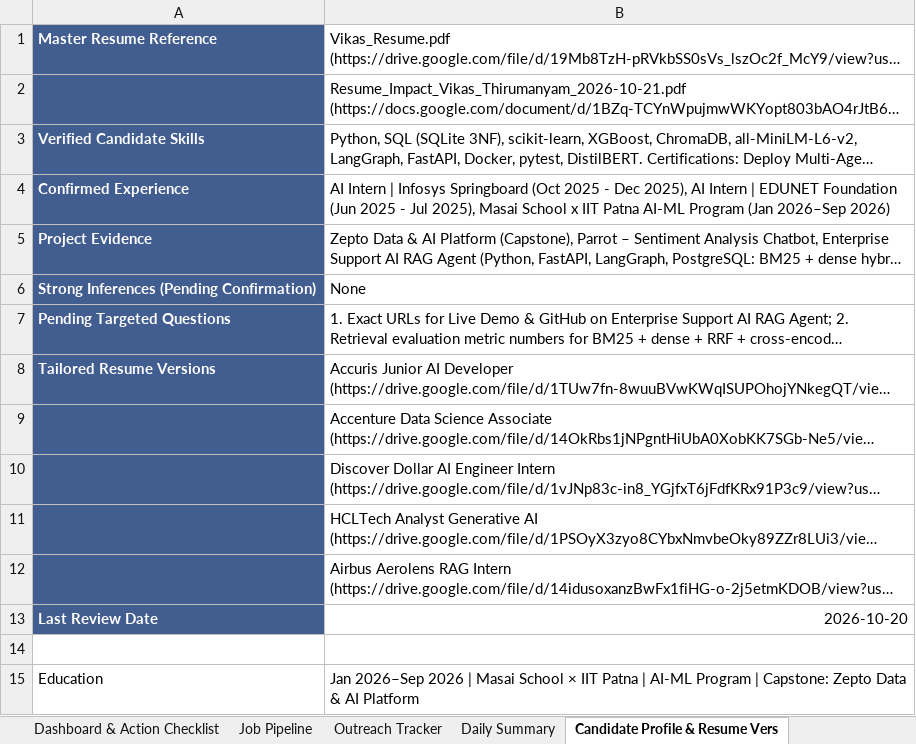
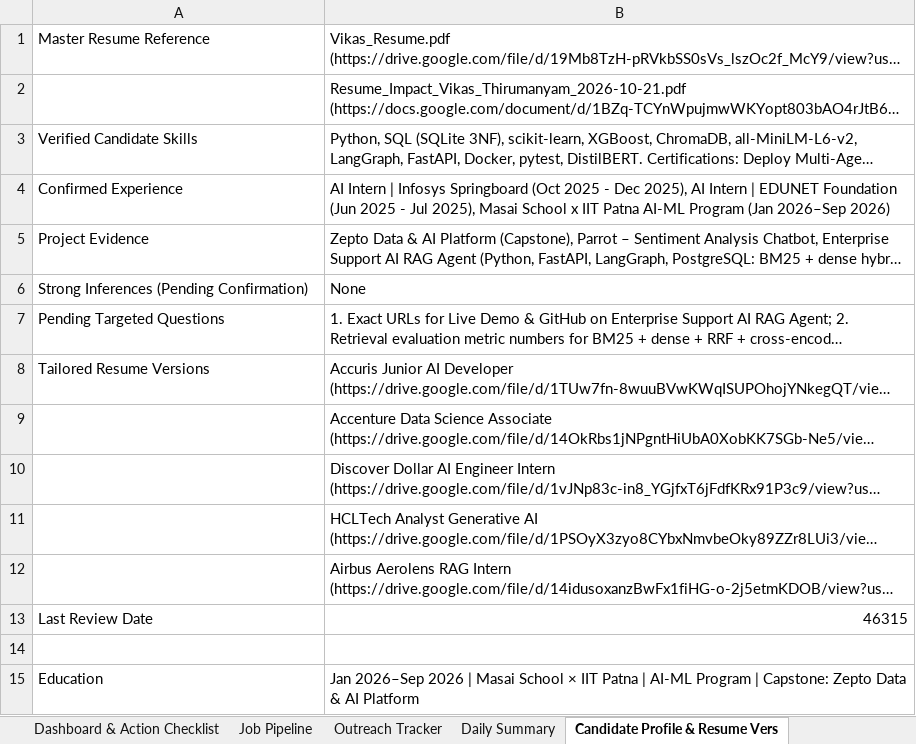
Before and after one commit to vikas-pydev/career-command-center, an Excel workbook: Vikas Thirumanyam — AI & Data Job Discovery Master Tracker.xlsx, sheet Candidate Profile & Resume Vers, drawn as a sheet; only a part is shown; long unchanged cells end in …; values as stored, in another font and other column widths than the file's, no borders; charts and pictures not drawn; the diff covers the shown part only; the diff names each change by its address in the sheet, - before the commit and + after, or states it on an @@ line.

```diff
--- a/Vikas Thirumanyam — AI & Data Job Discovery Master Tracker.xlsx (sheet Candidate Profile & Resume Vers)
+++ b/Vikas Thirumanyam — AI & Data Job Discovery Master Tracker.xlsx (sheet Candidate Profile & Resume Vers)
-A1:A13 fill: #425D90
+A1:A13 fill: none
@@ A1 bold: on → off, text colour: #FFFFFF → black @@
@@ A3:A8 bold: on → off, text colour: #FFFFFF → black @@
@@ A13 bold: on → off, text colour: #FFFFFF → black @@
-B13: 2026-10-20
+B13: 46315
```
Also changed, not shown: cell formats elsewhere in this sheet, sheet Job Pipeline, sheet Outreach Tracker, sheet System Audit & Run Telemetry, sheet Tailored Resumes & Outreach v2, sheet Daily Summary, sheet Dashboard & Action Checklist, charts or pictures, 8 other files.
